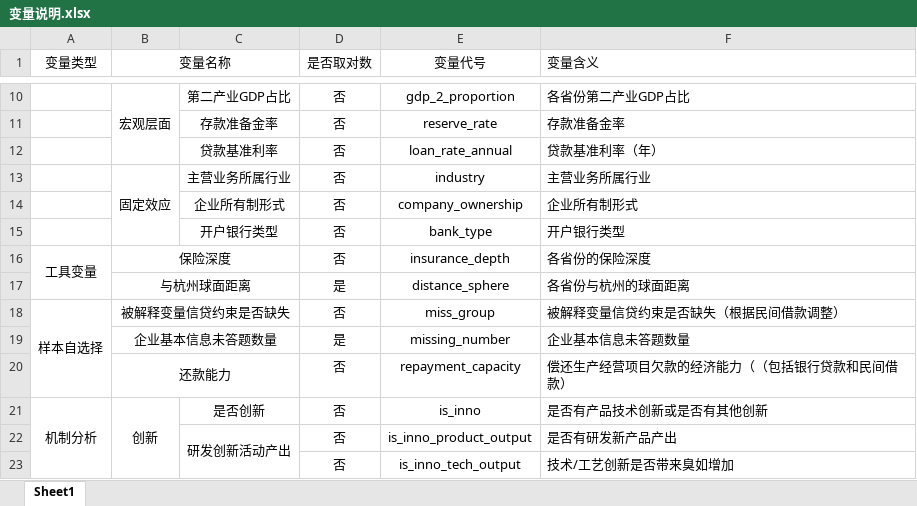
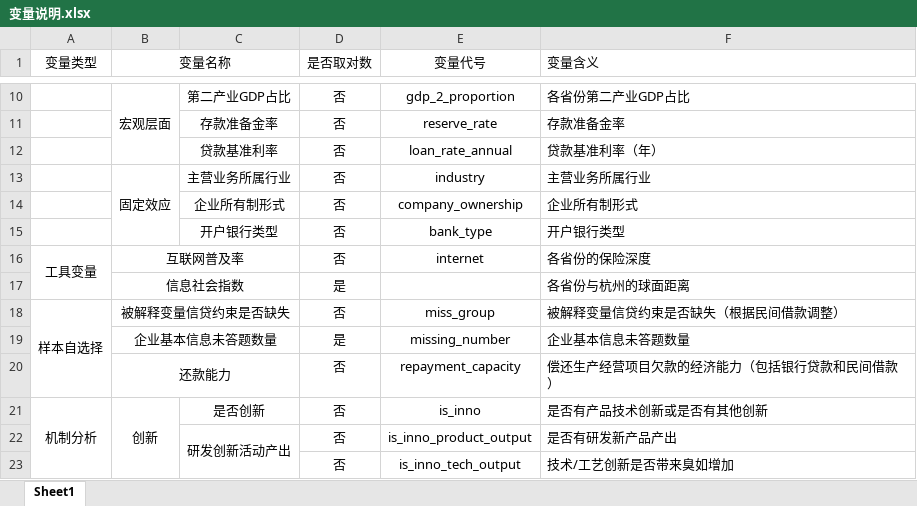
Before and after one commit to Su-luoya/hxy, an Excel workbook: 变量说明.xlsx, sheet Sheet1, drawn as a sheet; only a part is shown, gaps mark what is left out; values as stored, in another font and other column widths than the file's, no borders; the diff names each change by its address in the sheet, - before the commit and + after, or states it on an @@ line.

```diff
--- a/变量说明.xlsx (sheet Sheet1)
+++ b/变量说明.xlsx (sheet Sheet1)
-B16 (变量名称): 保险深度
+B16 (变量名称): 互联网普及率
-E16 (变量代号): insurance_depth
+E16 (变量代号): internet
-B17 (变量名称): 与杭州球面距离
+B17 (变量名称): 信息社会指数
-E17 (变量代号): distance_sphere
+E17 (变量代号): (empty)
-F20 (变量含义): 偿还生产经营项目欠款的经济能力（（包括银行贷款和民间借款）
+F20 (变量含义): 偿还生产经营项目欠款的经济能力（包括银行贷款和民间借款）
```
Also changed, not shown: 1 other file.
